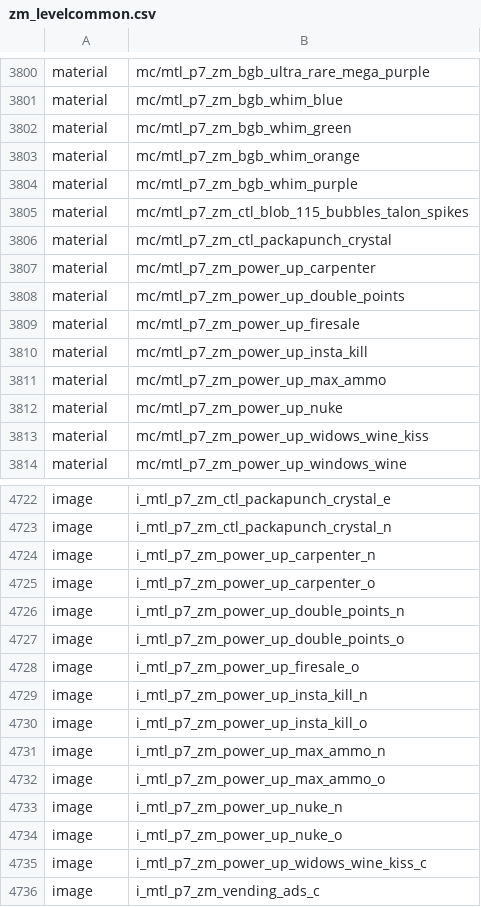
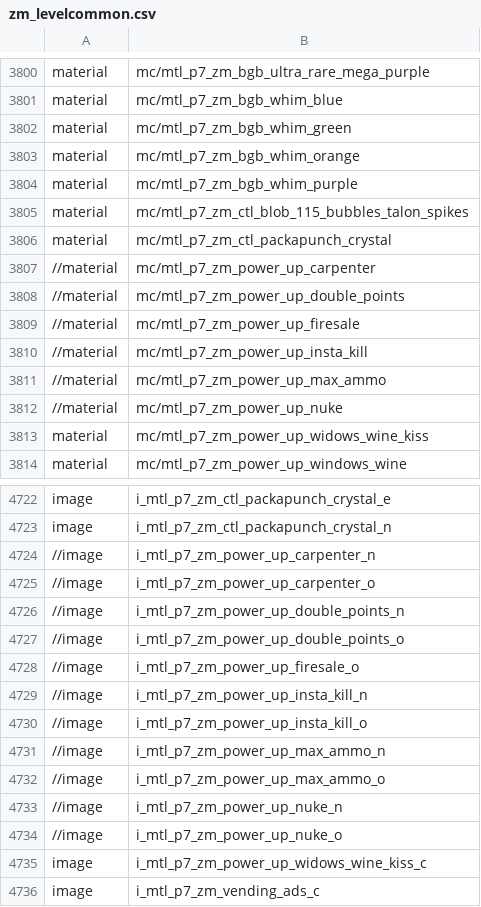
Before and after one commit to t7-reapy/t7_workspace, a CSV file: zone_source/all/assetlist/zm_levelcommon.csv, drawn as a sheet; only a part is shown, gaps mark what is left out.

```diff
--- a/zone_source/all/assetlist/zm_levelcommon.csv
+++ b/zone_source/all/assetlist/zm_levelcommon.csv
@@ -3806,8 +3806,8 @@ material,mc/mtl_p7_zm_ctl_blob_115_bubbles_talon_spikes
 material,mc/mtl_p7_zm_ctl_packapunch_crystal
-material,mc/mtl_p7_zm_power_up_carpenter
-material,mc/mtl_p7_zm_power_up_double_points
-material,mc/mtl_p7_zm_power_up_firesale
-material,mc/mtl_p7_zm_power_up_insta_kill
-material,mc/mtl_p7_zm_power_up_max_ammo
-material,mc/mtl_p7_zm_power_up_nuke
+//material,mc/mtl_p7_zm_power_up_carpenter
+//material,mc/mtl_p7_zm_power_up_double_points
+//material,mc/mtl_p7_zm_power_up_firesale
+//material,mc/mtl_p7_zm_power_up_insta_kill
+//material,mc/mtl_p7_zm_power_up_max_ammo
+//material,mc/mtl_p7_zm_power_up_nuke
 material,mc/mtl_p7_zm_power_up_widows_wine_kiss
@@ -4723,13 +4723,13 @@ image,i_mtl_p7_zm_ctl_packapunch_crystal_e
 image,i_mtl_p7_zm_ctl_packapunch_crystal_n
-image,i_mtl_p7_zm_power_up_carpenter_n
-image,i_mtl_p7_zm_power_up_carpenter_o
-image,i_mtl_p7_zm_power_up_double_points_n
-image,i_mtl_p7_zm_power_up_double_points_o
-image,i_mtl_p7_zm_power_up_firesale_o
-image,i_mtl_p7_zm_power_up_insta_kill_n
-image,i_mtl_p7_zm_power_up_insta_kill_o
-image,i_mtl_p7_zm_power_up_max_ammo_n
-image,i_mtl_p7_zm_power_up_max_ammo_o
-image,i_mtl_p7_zm_power_up_nuke_n
-image,i_mtl_p7_zm_power_up_nuke_o
+//image,i_mtl_p7_zm_power_up_carpenter_n
+//image,i_mtl_p7_zm_power_up_carpenter_o
+//image,i_mtl_p7_zm_power_up_double_points_n
+//image,i_mtl_p7_zm_power_up_double_points_o
+//image,i_mtl_p7_zm_power_up_firesale_o
+//image,i_mtl_p7_zm_power_up_insta_kill_n
+//image,i_mtl_p7_zm_power_up_insta_kill_o
+//image,i_mtl_p7_zm_power_up_max_ammo_n
+//image,i_mtl_p7_zm_power_up_max_ammo_o
+//image,i_mtl_p7_zm_power_up_nuke_n
+//image,i_mtl_p7_zm_power_up_nuke_o
 image,i_mtl_p7_zm_power_up_widows_wine_kiss_c
```
Also changed, not shown: 8 other files.
